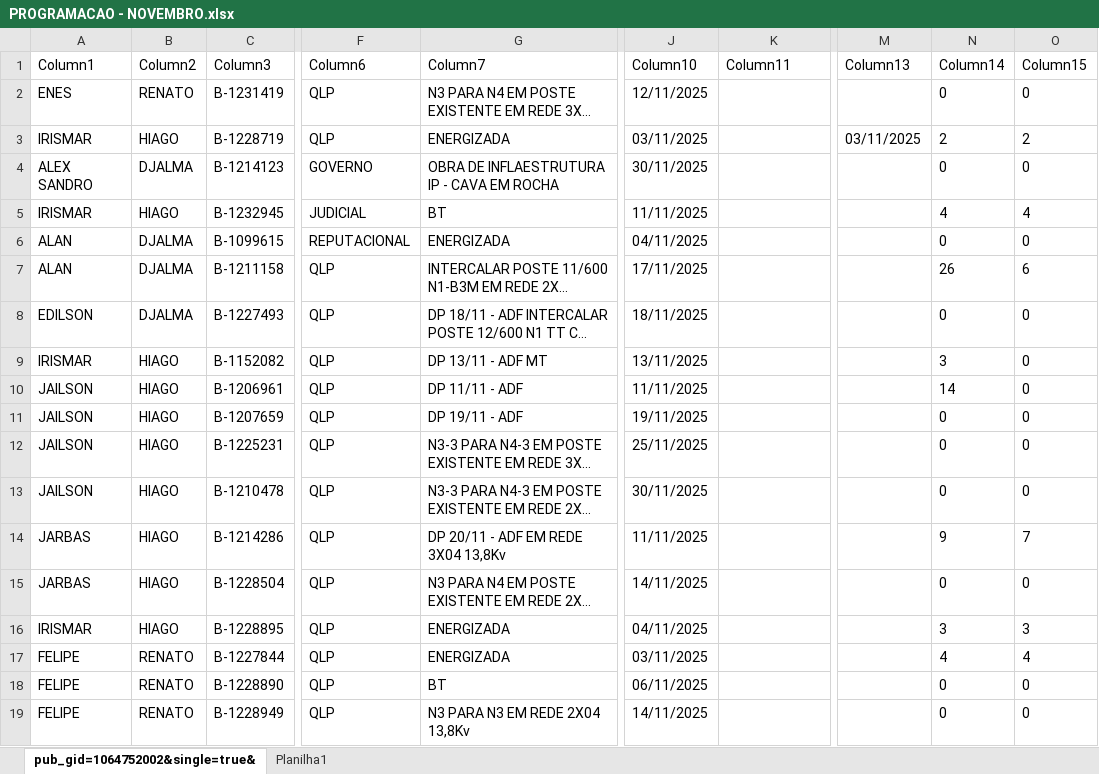
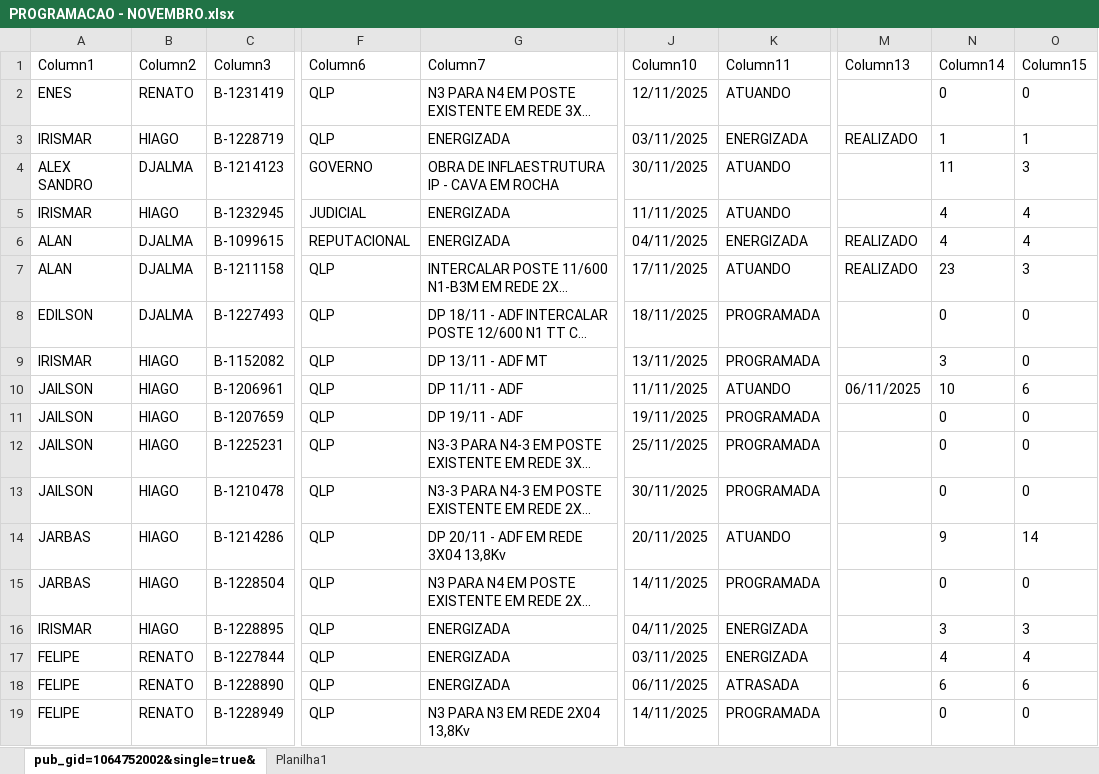
Before and after one commit to joaovctdev/ProgramacaoNortetech, an Excel workbook: PROGRAMACAO - NOVEMBRO.xlsx, sheet pub_gid=1064752002&single=true&, drawn as a sheet; only a part is shown, gaps mark what is left out; long unchanged cells end in …; values as stored, in another font and other column widths than the file's, no borders; table styles not drawn; the diff covers the shown part only; the diff names each change by its address in the sheet, - before the commit and + after, or states it on an @@ line.

```diff
--- a/PROGRAMACAO - NOVEMBRO.xlsx (sheet pub_gid=1064752002&single=true&)
+++ b/PROGRAMACAO - NOVEMBRO.xlsx (sheet pub_gid=1064752002&single=true&)
-K2 (Column11): (empty)
+K2 (Column11): ATUANDO
-K3 (Column11): (empty)
+K3 (Column11): ENERGIZADA
-M3 (Column13): 03/11/2025
+M3 (Column13): REALIZADO
-N3 (Column14): 2
+N3 (Column14): 1
-O3 (Column15): 2
+O3 (Column15): 1
-K4:K5 (Column11): (empty)
+K4:K5 (Column11): ATUANDO
-N4 (Column14): 0
+N4 (Column14): 11
-O4 (Column15): 0
+O4 (Column15): 3
-G5 (Column7): BT
+G5 (Column7): ENERGIZADA
-K6 (Column11): (empty)
+K6 (Column11): ENERGIZADA
-M6:M7 (Column13): (empty)
+M6:M7 (Column13): REALIZADO
-N6 (Column14): 0
+N6 (Column14): 4
-O6 (Column15): 0
+O6 (Column15): 4
-K7 (Column11): (empty)
+K7 (Column11): ATUANDO
-N7 (Column14): 26
+N7 (Column14): 23
-O7 (Column15): 6
+O7 (Column15): 3
-K8:K9 (Column11): (empty)
+K8:K9 (Column11): PROGRAMADA
-K10 (Column11): (empty)
+K10 (Column11): ATUANDO
-M10 (Column13): (empty)
+M10 (Column13): 06/11/2025
-N10 (Column14): 14
+N10 (Column14): 10
-O10 (Column15): 0
+O10 (Column15): 6
-K11:K13 (Column11): (empty)
+K11:K13 (Column11): PROGRAMADA
-J14 (Column10): 11/11/2025
+J14 (Column10): 20/11/2025
-K14 (Column11): (empty)
+K14 (Column11): ATUANDO
-O14 (Column15): 7
+O14 (Column15): 14
-K15 (Column11): (empty)
+K15 (Column11): PROGRAMADA
-K16:K17 (Column11): (empty)
+K16:K17 (Column11): ENERGIZADA
-G18 (Column7): BT
+G18 (Column7): ENERGIZADA
-K18 (Column11): (empty)
+K18 (Column11): ATRASADA
-N18 (Column14): 0
+N18 (Column14): 6
-O18 (Column15): 0
+O18 (Column15): 6
-K19 (Column11): (empty)
+K19 (Column11): PROGRAMADA
```
Also changed, not shown: 40 edited cells elsewhere in this sheet, 1 other file.
